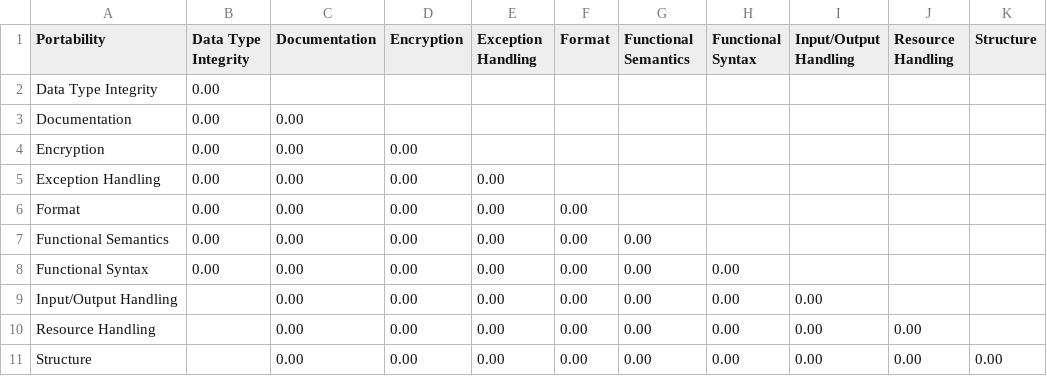
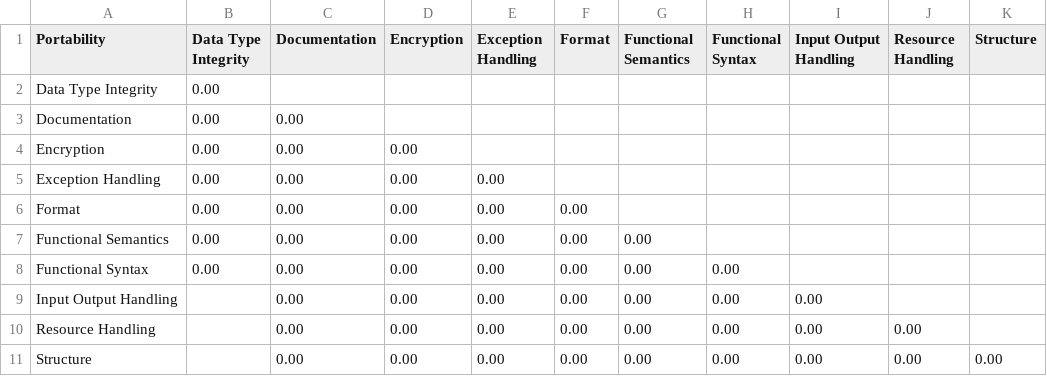
Before and after one commit to msusel-pique/msusel-pique-csharp, a CSV file: doc/derivation_sample_resources/comparison_matrices/portability.csv, drawn as a sheet.

Commit message:
comparison matrix cleanup

```diff
--- a/doc/derivation_sample_resources/comparison_matrices/portability.csv
+++ b/doc/derivation_sample_resources/comparison_matrices/portability.csv
@@ -1,2 +1,2 @@
-Portability,Data Type Integrity,Documentation,Encryption,Exception Handling,Format,Functional Semantics,Functional Syntax,Input/Output Handling,Resource Handling,Structure
+Portability,Data Type Integrity,Documentation,Encryption,Exception Handling,Format,Functional Semantics,Functional Syntax,Input Output Handling,Resource Handling,Structure
 Data Type Integrity,0.00,,,,,,,"","",""
@@ -8,3 +8,3 @@ Functional Semantics,0.00,0.00,0.00,0.00,0.00,0.00,,"","",""
 Functional Syntax,0.00,0.00,0.00,0.00,0.00,0.00,0.00,"","",""
-Input/Output Handling,"",0.00,0.00,0.00,0.00,0.00,0.00,0.00,"",""
+Input Output Handling,"",0.00,0.00,0.00,0.00,0.00,0.00,0.00,"",""
 Resource Handling,"",0.00,0.00,0.00,0.00,0.00,0.00,0.00,0.00,""
```
Also changed, not shown: doc/derivation_sample_resources/comparison_matrices/reliability.csv, doc/derivation_sample_resources/comparison_matrices/security.csv, 5 other files.
